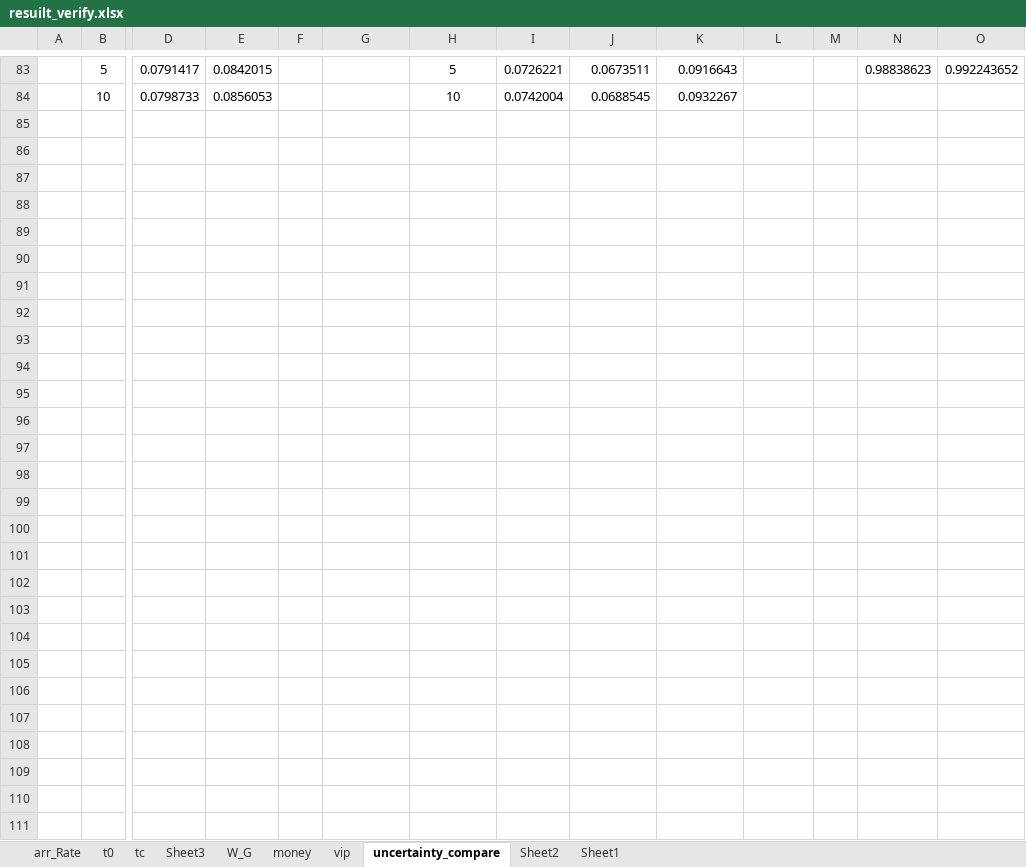
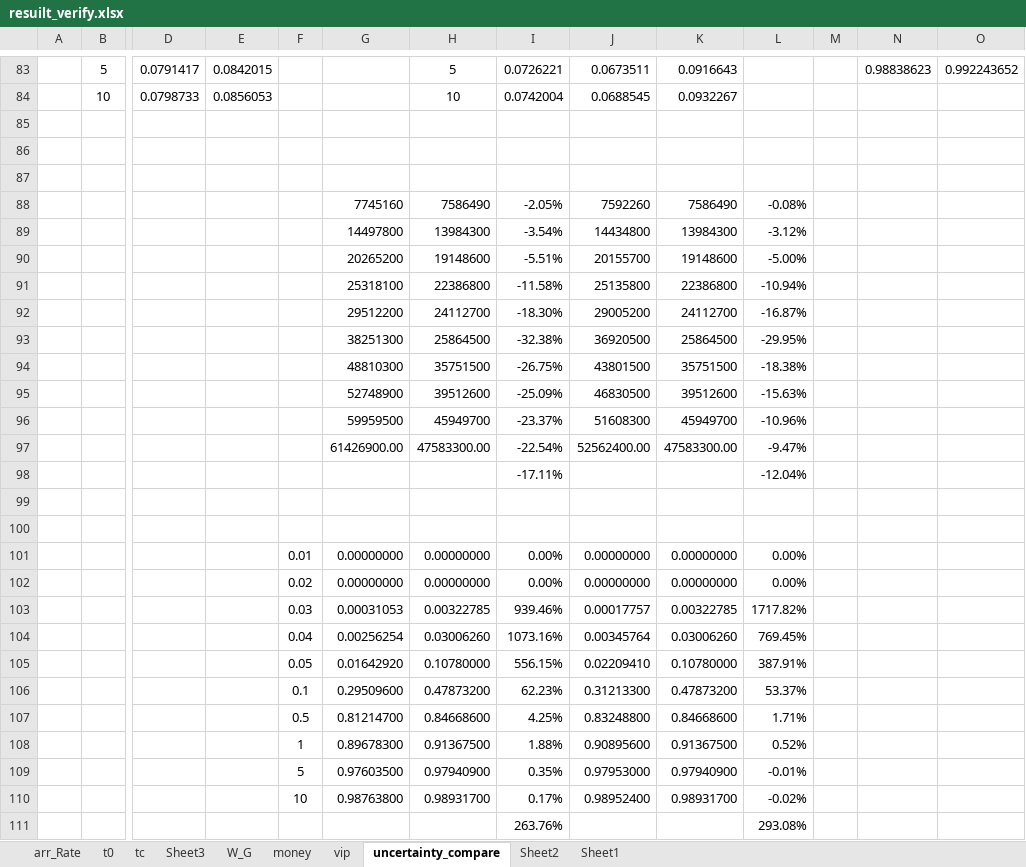
Before and after one commit to nuttuso14/IRDBR, an Excel workbook: IDBR/excel/resuilt_verify.xlsx, sheet uncertainty_compare, drawn as a sheet; only a part is shown, gaps mark what is left out; values as stored, in another font and other column widths than the file's, no borders; rows hold the shown columns only; the diff covers the shown part only; the diff names each change by its address in the sheet, - before the commit and + after, or states it on an @@ line.

```diff
--- a/IDBR/excel/resuilt_verify.xlsx (sheet uncertainty_compare)
+++ b/IDBR/excel/resuilt_verify.xlsx (sheet uncertainty_compare)
+row 85: (empty)
+row 86: (empty)
+row 87: (empty)
+row 88:  |  |  |  |  | 7745160 | 7586490 | -2.05% | 7592260 | 7586490 | -0.08%
+row 89:  |  |  |  |  | 14497800 | 13984300 | -3.54% | 14434800 | 13984300 | -3.12%
+row 90:  |  |  |  |  | 20265200 | 19148600 | -5.51% | 20155700 | 19148600 | -5.00%
+row 91:  |  |  |  |  | 25318100 | 22386800 | -11.58% | 25135800 | 22386800 | -10.94%
+row 92:  |  |  |  |  | 29512200 | 24112700 | -18.30% | 29005200 | 24112700 | -16.87%
+row 93:  |  |  |  |  | 38251300 | 25864500 | -32.38% | 36920500 | 25864500 | -29.95%
+row 94:  |  |  |  |  | 48810300 | 35751500 | -26.75% | 43801500 | 35751500 | -18.38%
+row 95:  |  |  |  |  | 52748900 | 39512600 | -25.09% | 46830500 | 39512600 | -15.63%
+row 96:  |  |  |  |  | 59959500 | 45949700 | -23.37% | 51608300 | 45949700 | -10.96%
+row 97:  |  |  |  |  | 61426900.00 | 47583300.00 | -22.54% | 52562400.00 | 47583300.00 | -9.47%
+row 98:  |  |  |  |  |  |  | -17.11% |  |  | -12.04%
+row 99: (empty)
+row 100: (empty)
+row 101:  |  |  |  | 0.01 | 0.00000000 | 0.00000000 | 0.00% | 0.00000000 | 0.00000000 | 0.00%
+row 102:  |  |  |  | 0.02 | 0.00000000 | 0.00000000 | 0.00% | 0.00000000 | 0.00000000 | 0.00%
+row 103:  |  |  |  | 0.03 | 0.00031053 | 0.00322785 | 939.46% | 0.00017757 | 0.00322785 | 1717.82%
+row 104:  |  |  |  | 0.04 | 0.00256254 | 0.03006260 | 1073.16% | 0.00345764 | 0.03006260 | 769.45%
+row 105:  |  |  |  | 0.05 | 0.01642920 | 0.10780000 | 556.15% | 0.02209410 | 0.10780000 | 387.91%
+row 106:  |  |  |  | 0.1 | 0.29509600 | 0.47873200 | 62.23% | 0.31213300 | 0.47873200 | 53.37%
+row 107:  |  |  |  | 0.5 | 0.81214700 | 0.84668600 | 4.25% | 0.83248800 | 0.84668600 | 1.71%
+row 108:  |  |  |  | 1 | 0.89678300 | 0.91367500 | 1.88% | 0.90895600 | 0.91367500 | 0.52%
+row 109:  |  |  |  | 5 | 0.97603500 | 0.97940900 | 0.35% | 0.97953000 | 0.97940900 | -0.01%
+row 110:  |  |  |  | 10 | 0.98763800 | 0.98931700 | 0.17% | 0.98952400 | 0.98931700 | -0.02%
+row 111:  |  |  |  |  |  |  | 263.76% |  |  | 293.08%
```
Also changed, not shown: 6 edited cells elsewhere in this sheet, sheet vip, 20 other files.
